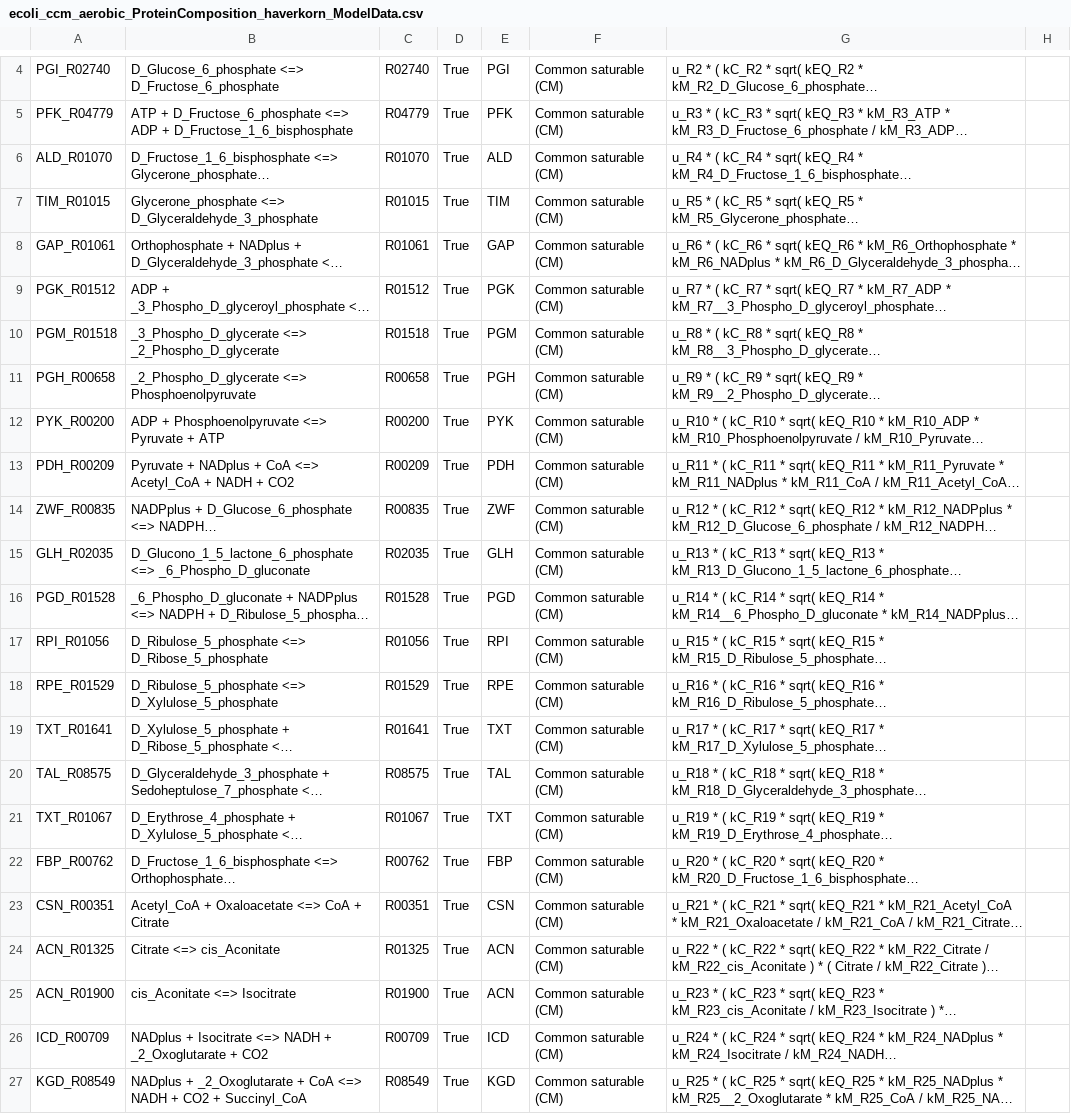
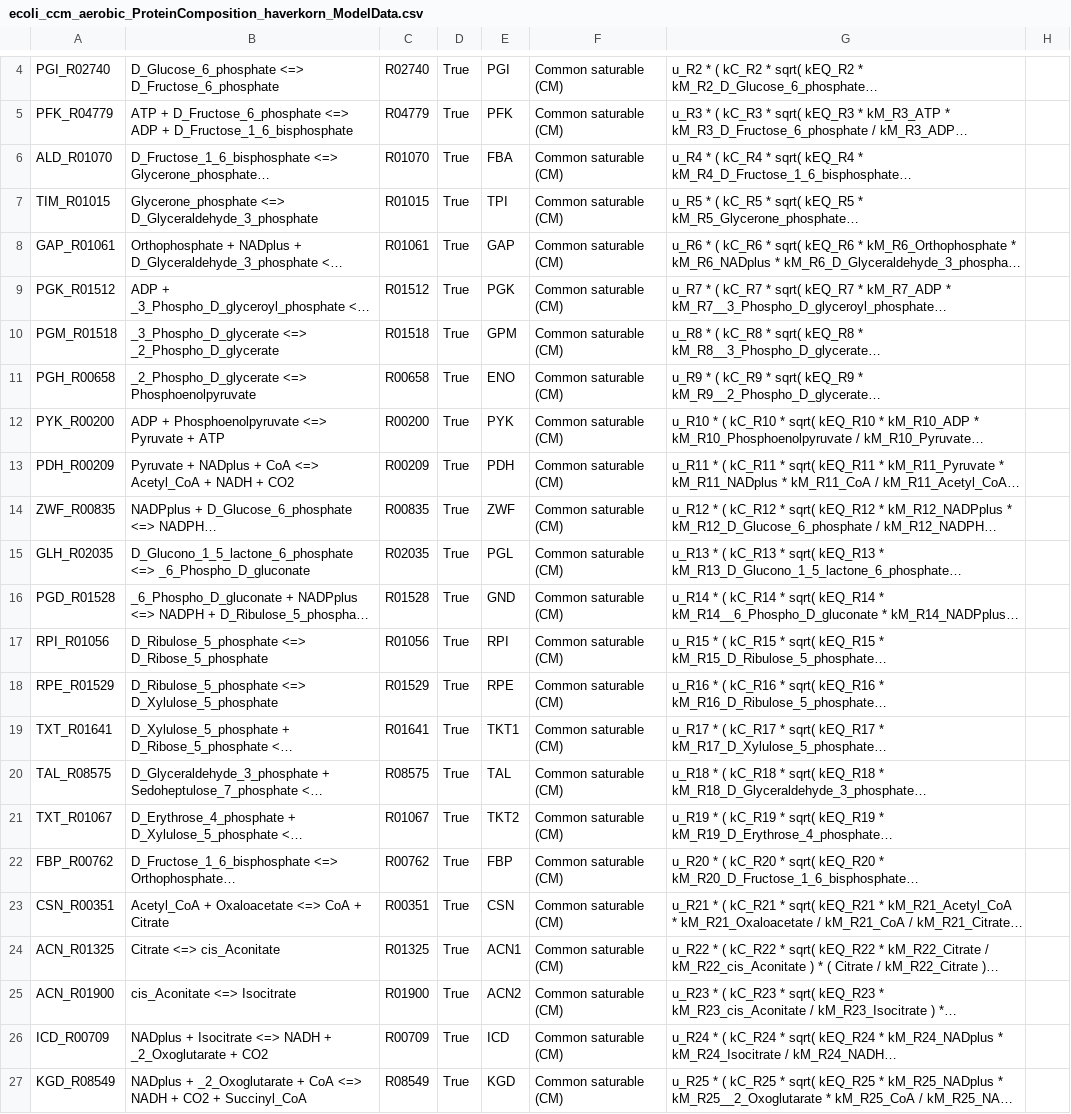
Before and after one commit to eladnoor/enzyme-cost, a CSV file: data/ecoli_ccm_aerobic_ProteinComposition_haverkorn_ModelData.csv, drawn as a sheet; only a part is shown, gaps mark what is left out; long unchanged cells end in …; the diff covers the shown part only; the diff names each change by its address in the sheet, - before the commit and + after, or states it on an @@ line.

```diff
--- a/data/ecoli_ccm_aerobic_ProteinComposition_haverkorn_ModelData.csv
+++ b/data/ecoli_ccm_aerobic_ProteinComposition_haverkorn_ModelData.csv
-E6: ALD
+E6: FBA
-E7: TIM
+E7: TPI
-E10: PGM
+E10: GPM
-E11: PGH
+E11: ENO
-E15: GLH
+E15: PGL
-E16: PGD
+E16: GND
-E19: TXT
+E19: TKT1
-E21: TXT
+E21: TKT2
-E24: ACN
+E24: ACN1
-E25: ACN
+E25: ACN2
```
Also changed, not shown: 45 edited cells elsewhere in this file, data/ecoli_ccm_aerobic_ProteinComposition_haverkorn_ValidationData.csv, 6 other files.
